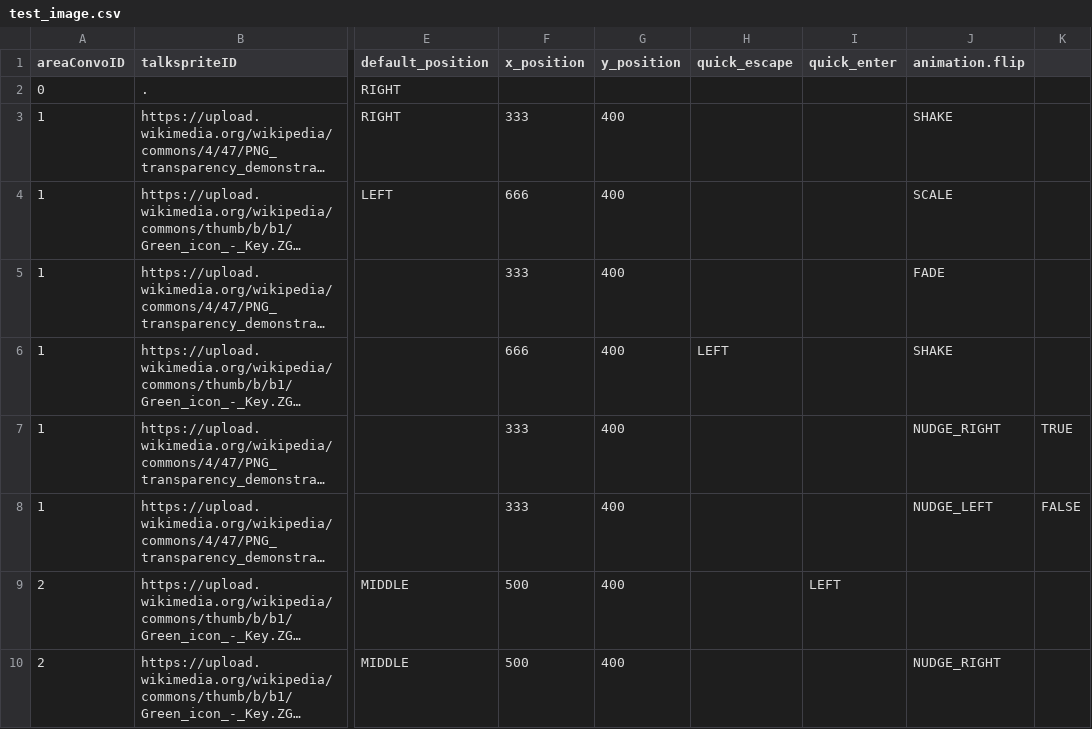
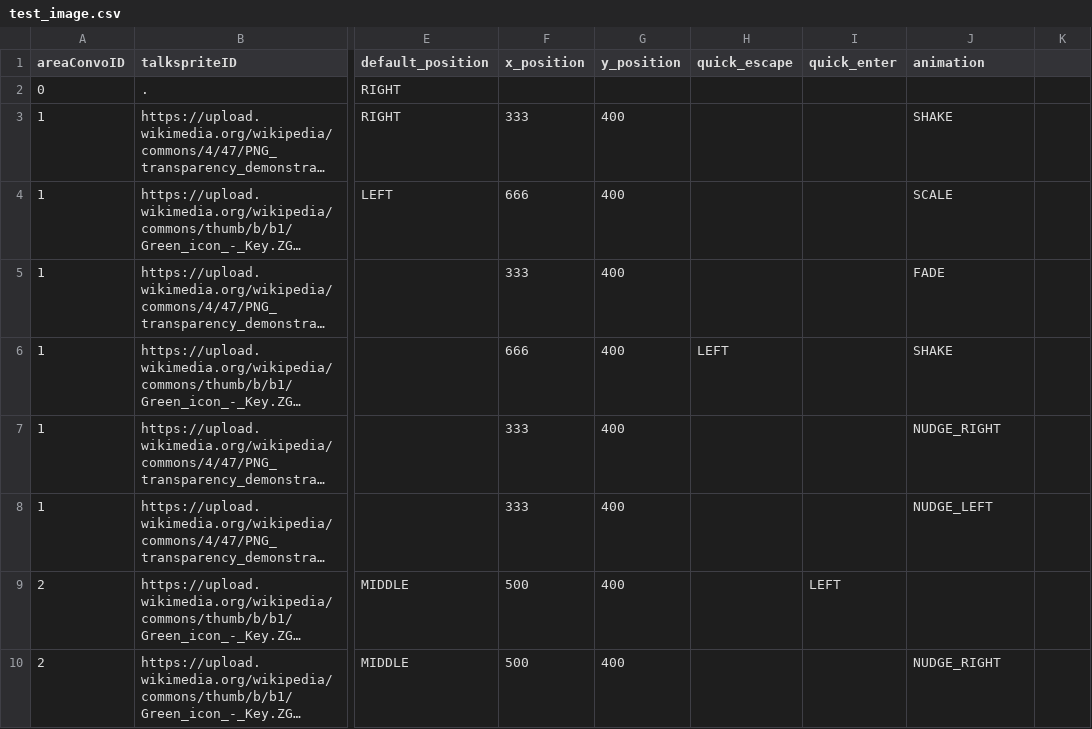
Before and after one commit to entomologist1/ttwopjsk, a CSV file: test_image.csv, drawn as a sheet; only a part is shown, gaps mark what is left out; long unchanged cells end in …; the diff names each change by its address in the sheet, - before the commit and + after, or states it on an @@ line.

Commit message:
Update test_image.csv

```diff
--- a/test_image.csv
+++ b/test_image.csv
-J1: animation.flip
+J1: animation
-K7: TRUE
+K7: (empty)
-K8: FALSE
+K8: (empty)
```
